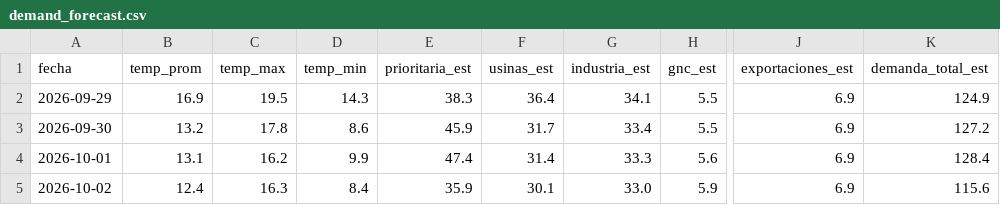
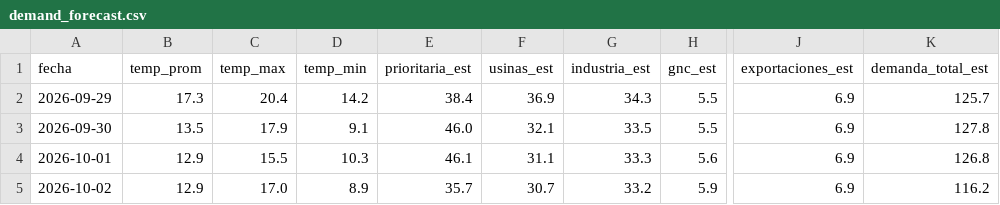
Before and after one commit to RodrigoManassero/estado-sistema-gas-rodrigo, a CSV file: public/data/demand_forecast.csv, drawn as a sheet; only a part is shown, gaps mark what is left out; the diff covers the shown part only; the diff names each change by its address in the sheet, - before the commit and + after, or states it on an @@ line.

```diff
--- a/public/data/demand_forecast.csv
+++ b/public/data/demand_forecast.csv
-B2 (temp_prom): 16.9
+B2 (temp_prom): 17.3
-C2 (temp_max): 19.5
+C2 (temp_max): 20.4
-D2 (temp_min): 14.3
+D2 (temp_min): 14.2
-E2 (prioritaria_est): 38.3
+E2 (prioritaria_est): 38.4
-F2 (usinas_est): 36.4
+F2 (usinas_est): 36.9
-G2 (industria_est): 34.1
+G2 (industria_est): 34.3
-K2 (demanda_total_est): 124.9
+K2 (demanda_total_est): 125.7
-B3 (temp_prom): 13.2
+B3 (temp_prom): 13.5
-C3 (temp_max): 17.8
+C3 (temp_max): 17.9
-D3 (temp_min): 8.6
+D3 (temp_min): 9.1
-E3 (prioritaria_est): 45.9
+E3 (prioritaria_est): 46.0
-F3 (usinas_est): 31.7
+F3 (usinas_est): 32.1
-G3 (industria_est): 33.4
+G3 (industria_est): 33.5
-K3 (demanda_total_est): 127.2
+K3 (demanda_total_est): 127.8
-B4 (temp_prom): 13.1
+B4 (temp_prom): 12.9
-C4 (temp_max): 16.2
+C4 (temp_max): 15.5
-D4 (temp_min): 9.9
+D4 (temp_min): 10.3
-E4 (prioritaria_est): 47.4
+E4 (prioritaria_est): 46.1
-F4 (usinas_est): 31.4
+F4 (usinas_est): 31.1
-K4 (demanda_total_est): 128.4
+K4 (demanda_total_est): 126.8
-B5 (temp_prom): 12.4
+B5 (temp_prom): 12.9
-C5 (temp_max): 16.3
+C5 (temp_max): 17.0
-D5 (temp_min): 8.4
+D5 (temp_min): 8.9
-E5 (prioritaria_est): 35.9
+E5 (prioritaria_est): 35.7
-F5 (usinas_est): 30.1
+F5 (usinas_est): 30.7
-G5 (industria_est): 33.0
+G5 (industria_est): 33.2
-K5 (demanda_total_est): 115.6
+K5 (demanda_total_est): 116.2
```
Also changed, not shown: 36 edited cells elsewhere in this file, public/data/comments.csv, 21 other files.
